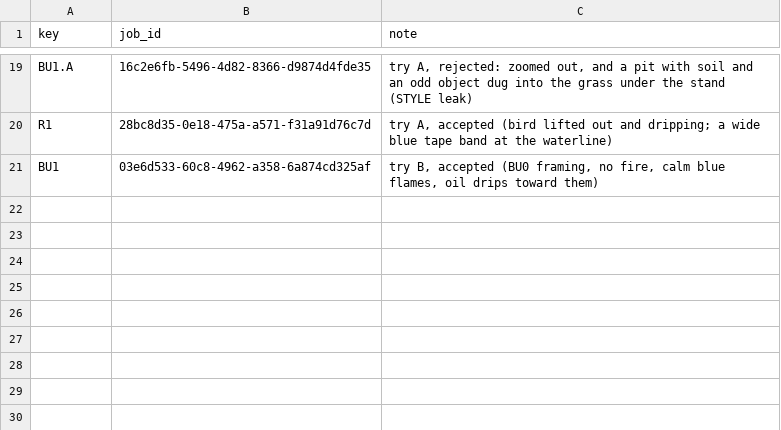
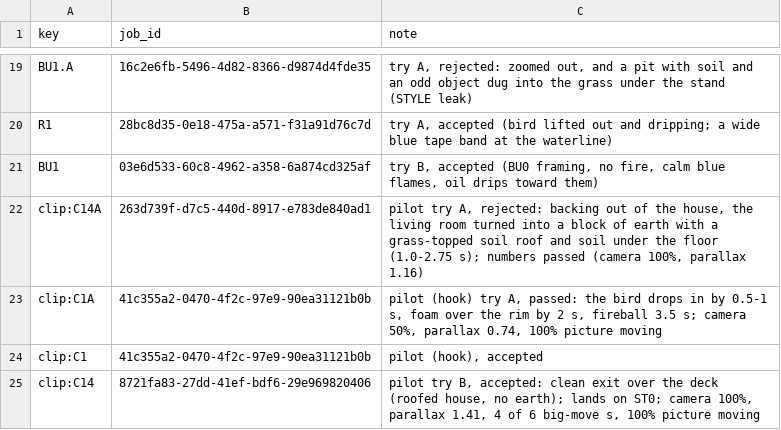
Before and after one commit to AliKandaz/short-form-video-memory, a TSV file: pipeline/13-jobs.tsv, drawn as a sheet; only a part is shown, gaps mark what is left out; the diff names each change by its address in the sheet, - before the commit and + after, or states it on an @@ line.

```diff
--- a/pipeline/13-jobs.tsv
+++ b/pipeline/13-jobs.tsv
+row 22: clip:C14A | 263d739f-d7c5-440d-8917-e783de840ad1 | pilot try A, rejected: backing out of the house, the living room turned into a block of earth with a grass-topped soil roof and soil under the floor (1.0-2.75 s); numbers passed (camera 100%, parallax 1.16)
+row 23: clip:C1A | 41c355a2-0470-4f2c-97e9-90ea31121b0b | pilot (hook) try A, passed: the bird drops in by 0.5-1 s, foam over the rim by 2 s, fireball 3.5 s; camera 50%, parallax 0.74, 100% picture moving
+row 24: clip:C1 | 41c355a2-0470-4f2c-97e9-90ea31121b0b | pilot (hook), accepted
+row 25: clip:C14 | 8721fa83-27dd-41ef-bdf6-29e969820406 | pilot try B, accepted: clean exit over the deck (roofed house, no earth); lands on ST0; camera 100%, parallax 1.41, 4 of 6 big-move s, 100% picture moving
```
Also changed, not shown: 3 other files.
